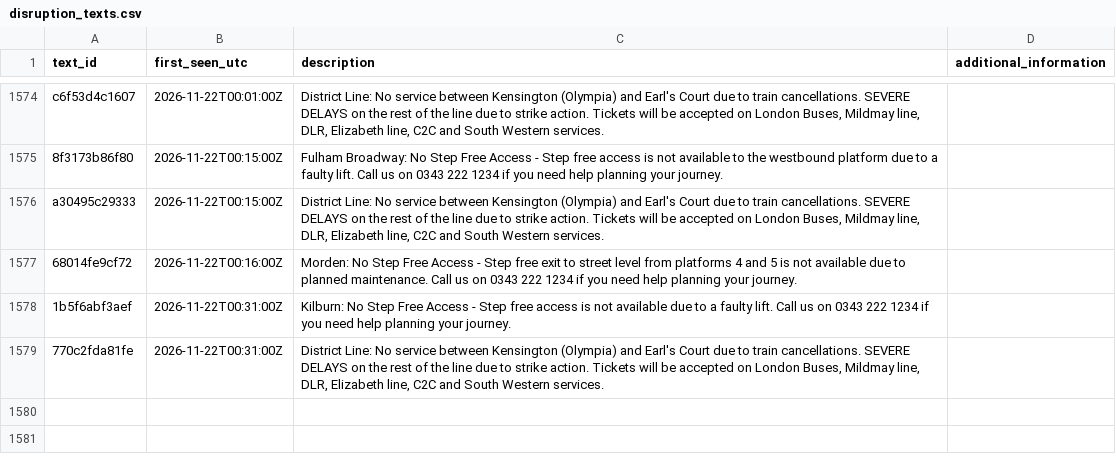
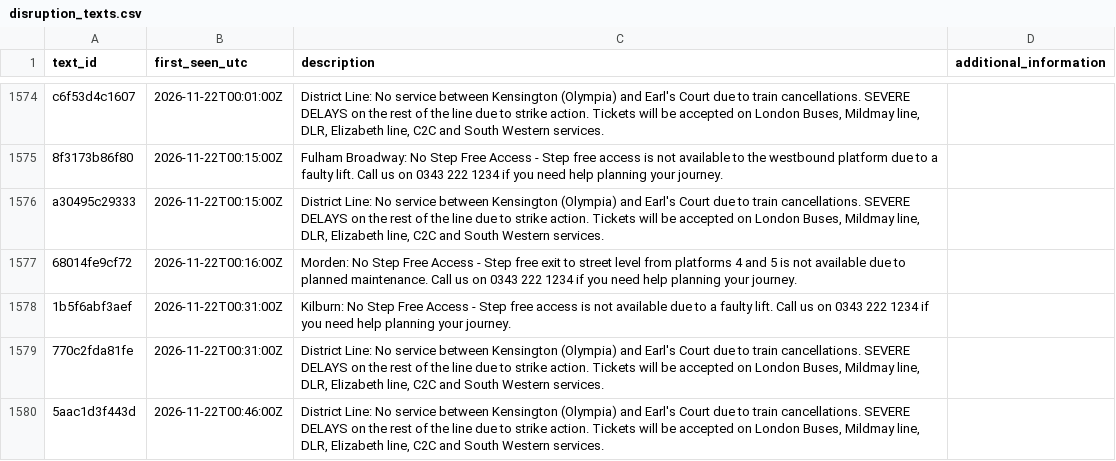
Before and after one commit to IbrahimJahwari/IbrahimJahwari.github.io, a CSV file: raw/reference/disruption_texts.csv, drawn as a sheet; only a part is shown, gaps mark what is left out.

```diff
--- a/raw/reference/disruption_texts.csv
+++ b/raw/reference/disruption_texts.csv
@@ -1579 +1579,2 @@ a30495c29333,2026-11-22T00:15:00Z,"District Line: No service between Kensington
 770c2fda81fe,2026-11-22T00:31:00Z,"District Line: No service between Kensington (Olympia) and Earl's Court due to train cancellations. SEVERE DELAYS on the rest of the line due to strike action. Tickets will be accepted on London Buses, Mildmay line, DLR, Elizabeth line, C2C and South Western services.",
+5aac1d3f443d,2026-11-22T00:46:00Z,"District Line: No service between Kensington (Olympia) and Earl's Court due to train cancellations. SEVERE DELAYS on the rest of the line due to strike action. Tickets will be accepted on London Buses, Mildmay line, DLR, Elizabeth line, C2C and South Western services.",
```
Also changed, not shown: raw/2026-11-22/collection_log.csv, raw/2026-11-22/line_status.csv, 7 other files.
